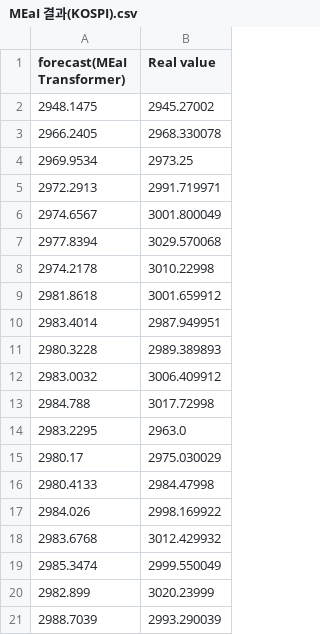
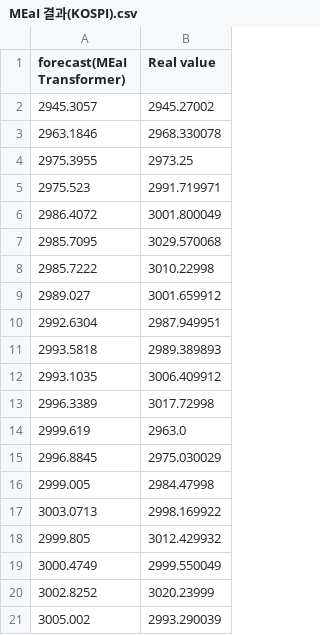
Before and after one commit to oiuyy207/MEaI_transformer, a CSV file: MEaI 결과(KOSPI).csv, drawn as a sheet.

```diff
--- a/MEaI 결과(KOSPI).csv
+++ b/MEaI 결과(KOSPI).csv
@@ -1,21 +1,21 @@
 forecast(MEaI Transformer),Real value
-2948.1475,2945.27002
-2966.2405,2968.330078
-2969.9534,2973.25
-2972.2913,2991.719971
-2974.6567,3001.800049
-2977.8394,3029.570068
-2974.2178,3010.22998
-2981.8618,3001.659912
-2983.4014,2987.949951
-2980.3228,2989.389893
-2983.0032,3006.409912
-2984.788,3017.72998
-2983.2295,2963.0
-2980.17,2975.030029
-2980.4133,2984.47998
-2984.026,2998.169922
-2983.6768,3012.429932
-2985.3474,2999.550049
-2982.899,3020.23999
-2988.7039,2993.290039
+2945.3057,2945.27002
+2963.1846,2968.330078
+2975.3955,2973.25
+2975.523,2991.719971
+2986.4072,3001.800049
+2985.7095,3029.570068
+2985.7222,3010.22998
+2989.027,3001.659912
+2992.6304,2987.949951
+2993.5818,2989.389893
+2993.1035,3006.409912
+2996.3389,3017.72998
+2999.619,2963.0
+2996.8845,2975.030029
+2999.005,2984.47998
+3003.0713,2998.169922
+2999.805,3012.429932
+3000.4749,2999.550049
+3002.8252,3020.23999
+3005.002,2993.290039
```
Also changed, not shown: 13 other files.
